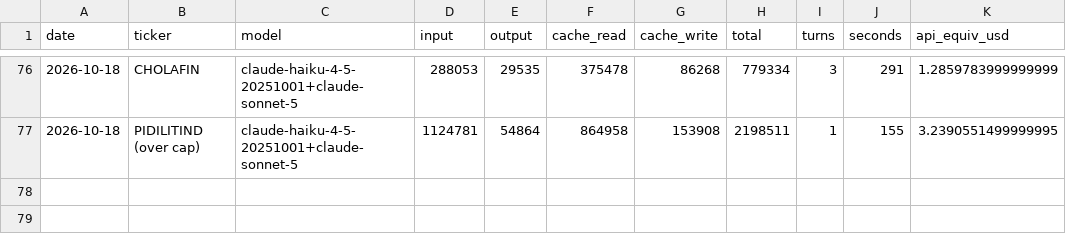
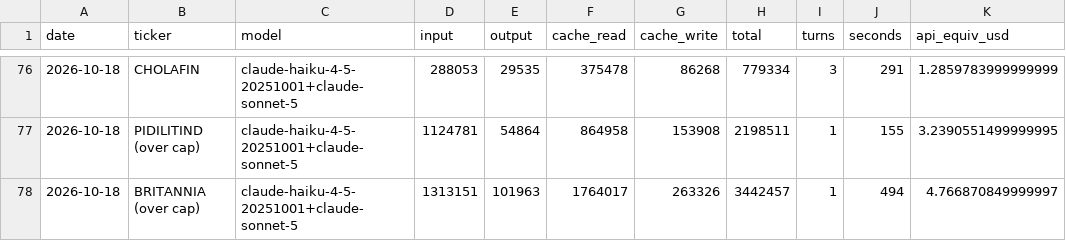
Before and after one commit to luckytechy/tickertales-stock-reports, a CSV file: logs/usage.csv, drawn as a sheet; only a part is shown, gaps mark what is left out; the diff names each change by its address in the sheet, - before the commit and + after, or states it on an @@ line.

```diff
--- a/logs/usage.csv
+++ b/logs/usage.csv
+row 78: 2026-10-18 | BRITANNIA (over cap) | claude-haiku-4-5-20251001+claude-sonnet-5 | 1313151 | 101963 | 1764017 | 263326 | 3442457 | 1 | 494 | 4.766870849999997
```
Also changed, not shown: 1 other file.
